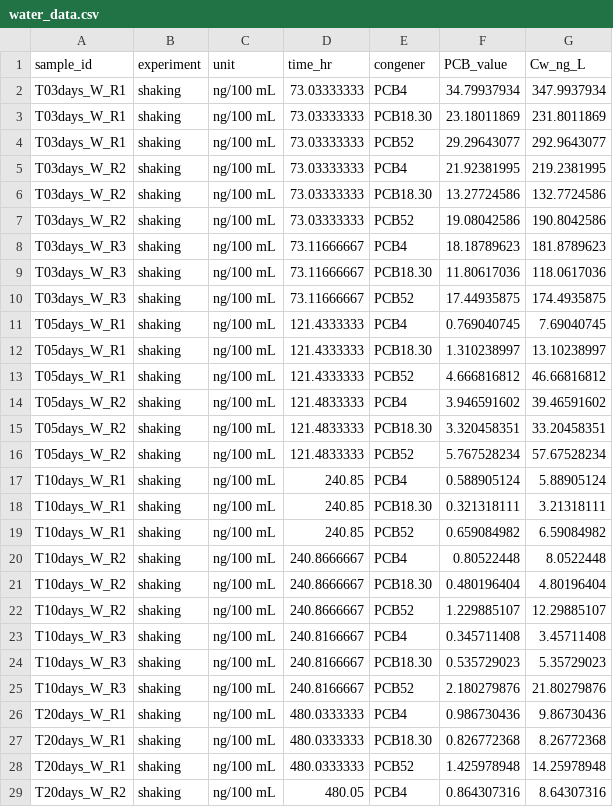
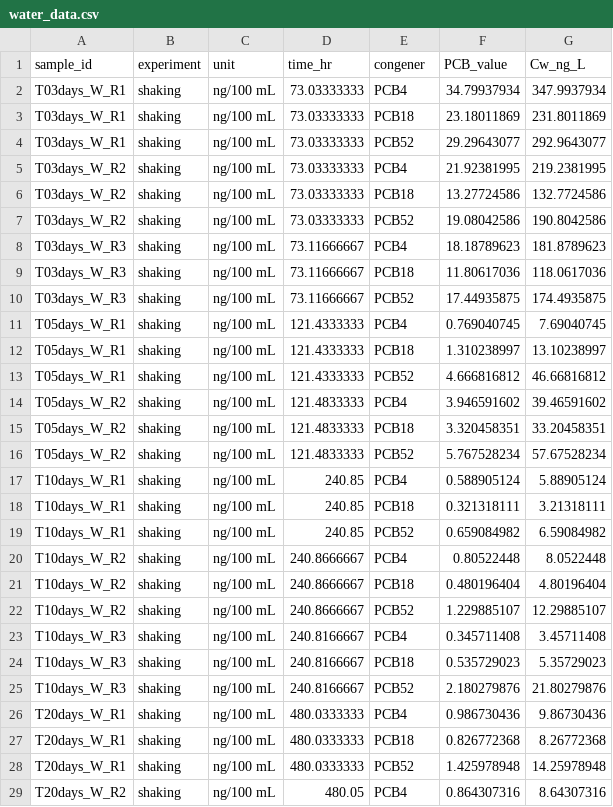
Before and after one commit to valdiman/PCB-PUF-Mass-Transfer, a CSV file: Data/Processed/water_data.csv, drawn as a sheet; only a part is shown; the diff covers the shown part only.

```diff
--- a/Data/Processed/water_data.csv
+++ b/Data/Processed/water_data.csv
@@ -2,27 +2,27 @@
 "T03days_W_R1","shaking","ng/100 mL",73.03333333,"PCB4",34.79937934,347.9937934
-"T03days_W_R1","shaking","ng/100 mL",73.03333333,"PCB18.30",23.18011869,231.8011869
+"T03days_W_R1","shaking","ng/100 mL",73.03333333,"PCB18",23.18011869,231.8011869
 "T03days_W_R1","shaking","ng/100 mL",73.03333333,"PCB52",29.29643077,292.9643077
 "T03days_W_R2","shaking","ng/100 mL",73.03333333,"PCB4",21.92381995,219.2381995
-"T03days_W_R2","shaking","ng/100 mL",73.03333333,"PCB18.30",13.27724586,132.7724586
+"T03days_W_R2","shaking","ng/100 mL",73.03333333,"PCB18",13.27724586,132.7724586
 "T03days_W_R2","shaking","ng/100 mL",73.03333333,"PCB52",19.08042586,190.8042586
 "T03days_W_R3","shaking","ng/100 mL",73.11666667,"PCB4",18.18789623,181.8789623
-"T03days_W_R3","shaking","ng/100 mL",73.11666667,"PCB18.30",11.80617036,118.0617036
+"T03days_W_R3","shaking","ng/100 mL",73.11666667,"PCB18",11.80617036,118.0617036
 "T03days_W_R3","shaking","ng/100 mL",73.11666667,"PCB52",17.44935875,174.4935875
 "T05days_W_R1","shaking","ng/100 mL",121.4333333,"PCB4",0.769040745,7.69040745
-"T05days_W_R1","shaking","ng/100 mL",121.4333333,"PCB18.30",1.310238997,13.10238997
+"T05days_W_R1","shaking","ng/100 mL",121.4333333,"PCB18",1.310238997,13.10238997
 "T05days_W_R1","shaking","ng/100 mL",121.4333333,"PCB52",4.666816812,46.66816812
 "T05days_W_R2","shaking","ng/100 mL",121.4833333,"PCB4",3.946591602,39.46591602
-"T05days_W_R2","shaking","ng/100 mL",121.4833333,"PCB18.30",3.320458351,33.20458351
+"T05days_W_R2","shaking","ng/100 mL",121.4833333,"PCB18",3.320458351,33.20458351
 "T05days_W_R2","shaking","ng/100 mL",121.4833333,"PCB52",5.767528234,57.67528234
 "T10days_W_R1","shaking","ng/100 mL",240.85,"PCB4",0.588905124,5.88905124
-"T10days_W_R1","shaking","ng/100 mL",240.85,"PCB18.30",0.321318111,3.21318111
+"T10days_W_R1","shaking","ng/100 mL",240.85,"PCB18",0.321318111,3.21318111
 "T10days_W_R1","shaking","ng/100 mL",240.85,"PCB52",0.659084982,6.59084982
 "T10days_W_R2","shaking","ng/100 mL",240.8666667,"PCB4",0.80522448,8.0522448
-"T10days_W_R2","shaking","ng/100 mL",240.8666667,"PCB18.30",0.480196404,4.80196404
+"T10days_W_R2","shaking","ng/100 mL",240.8666667,"PCB18",0.480196404,4.80196404
 "T10days_W_R2","shaking","ng/100 mL",240.8666667,"PCB52",1.229885107,12.29885107
 "T10days_W_R3","shaking","ng/100 mL",240.8166667,"PCB4",0.345711408,3.45711408
-"T10days_W_R3","shaking","ng/100 mL",240.8166667,"PCB18.30",0.535729023,5.35729023
+"T10days_W_R3","shaking","ng/100 mL",240.8166667,"PCB18",0.535729023,5.35729023
 "T10days_W_R3","shaking","ng/100 mL",240.8166667,"PCB52",2.180279876,21.80279876
 "T20days_W_R1","shaking","ng/100 mL",480.0333333,"PCB4",0.986730436,9.86730436
-"T20days_W_R1","shaking","ng/100 mL",480.0333333,"PCB18.30",0.826772368,8.26772368
+"T20days_W_R1","shaking","ng/100 mL",480.0333333,"PCB18",0.826772368,8.26772368
 "T20days_W_R1","shaking","ng/100 mL",480.0333333,"PCB52",1.425978948,14.25978948
```
Also changed, not shown: 7 edited cells elsewhere in this file, Data/Processed/puf_data.csv, Data/puf_water.csv, 2 other files.
